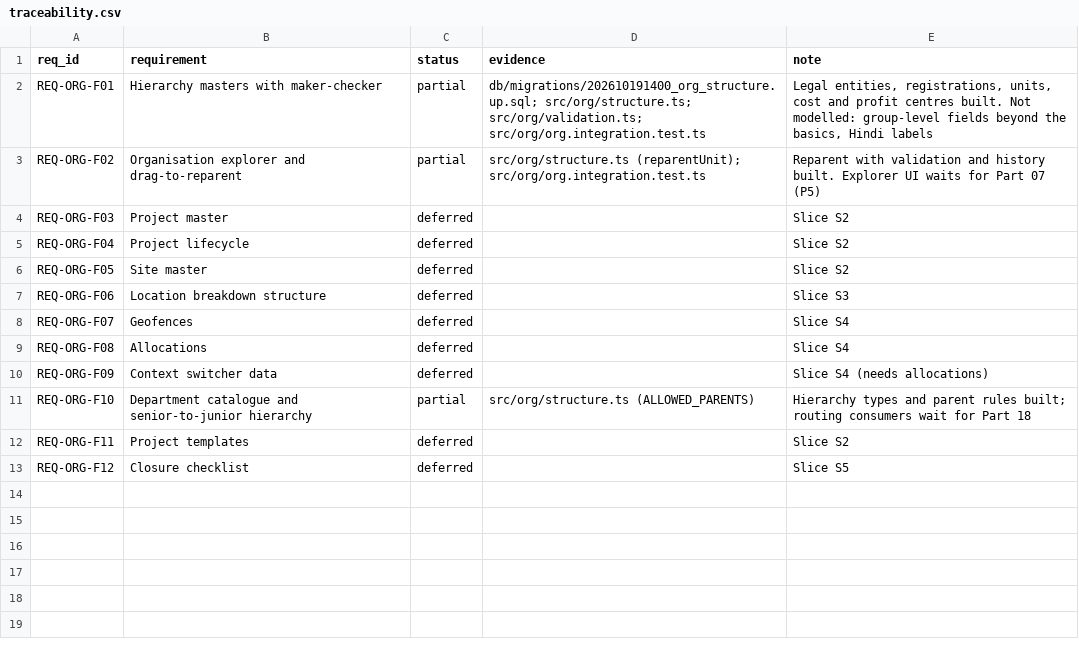
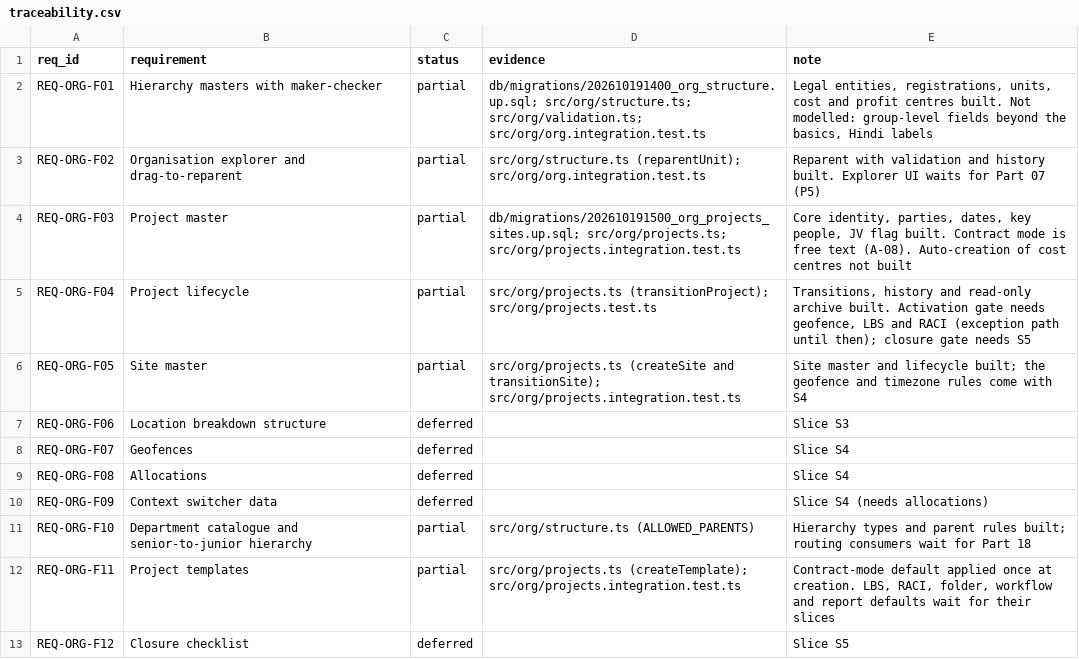
Before and after one commit to sahaainfra/ERP_Construction, a CSV file: docs/erp-program/modules/org/traceability.csv, drawn as a sheet.

```diff
--- a/docs/erp-program/modules/org/traceability.csv
+++ b/docs/erp-program/modules/org/traceability.csv
@@ -3,5 +3,5 @@ REQ-ORG-F01,Hierarchy masters with maker-checker,partial,db/migrations/202610191
 REQ-ORG-F02,Organisation explorer and drag-to-reparent,partial,src/org/structure.ts (reparentUnit); src/org/org.integration.test.ts,Reparent with validation and history built. Explorer UI waits for Part 07 (P5)
-REQ-ORG-F03,Project master,deferred,,Slice S2
-REQ-ORG-F04,Project lifecycle,deferred,,Slice S2
-REQ-ORG-F05,Site master,deferred,,Slice S2
+REQ-ORG-F03,Project master,partial,db/migrations/202610191500_org_projects_sites.up.sql; src/org/projects.ts; src/org/projects.integration.test.ts,"Core identity, parties, dates, key people, JV flag built. Contract mode is free text (A-08). Auto-creation of cost centres not built"
+REQ-ORG-F04,Project lifecycle,partial,src/org/projects.ts (transitionProject); src/org/projects.test.ts,"Transitions, history and read-only archive built. Activation gate needs geofence, LBS and RACI (exception path until then); closure gate needs S5"
+REQ-ORG-F05,Site master,partial,src/org/projects.ts (createSite and transitionSite); src/org/projects.integration.test.ts,"Site master and lifecycle built; the geofence and timezone rules come with S4"
 REQ-ORG-F06,Location breakdown structure,deferred,,Slice S3
@@ -11,3 +11,3 @@ REQ-ORG-F09,Context switcher data,deferred,,Slice S4 (needs allocations)
 REQ-ORG-F10,Department catalogue and senior-to-junior hierarchy,partial,src/org/structure.ts (ALLOWED_PARENTS),Hierarchy types and parent rules built; routing consumers wait for Part 18
-REQ-ORG-F11,Project templates,deferred,,Slice S2
+REQ-ORG-F11,Project templates,partial,src/org/projects.ts (createTemplate); src/org/projects.integration.test.ts,"Contract-mode default applied once at creation. LBS, RACI, folder, workflow and report defaults wait for their slices"
 REQ-ORG-F12,Closure checklist,deferred,,Slice S5
```
Also changed, not shown: docs/erp-program/PROGRESS_REGISTER.csv, 13 other files.
